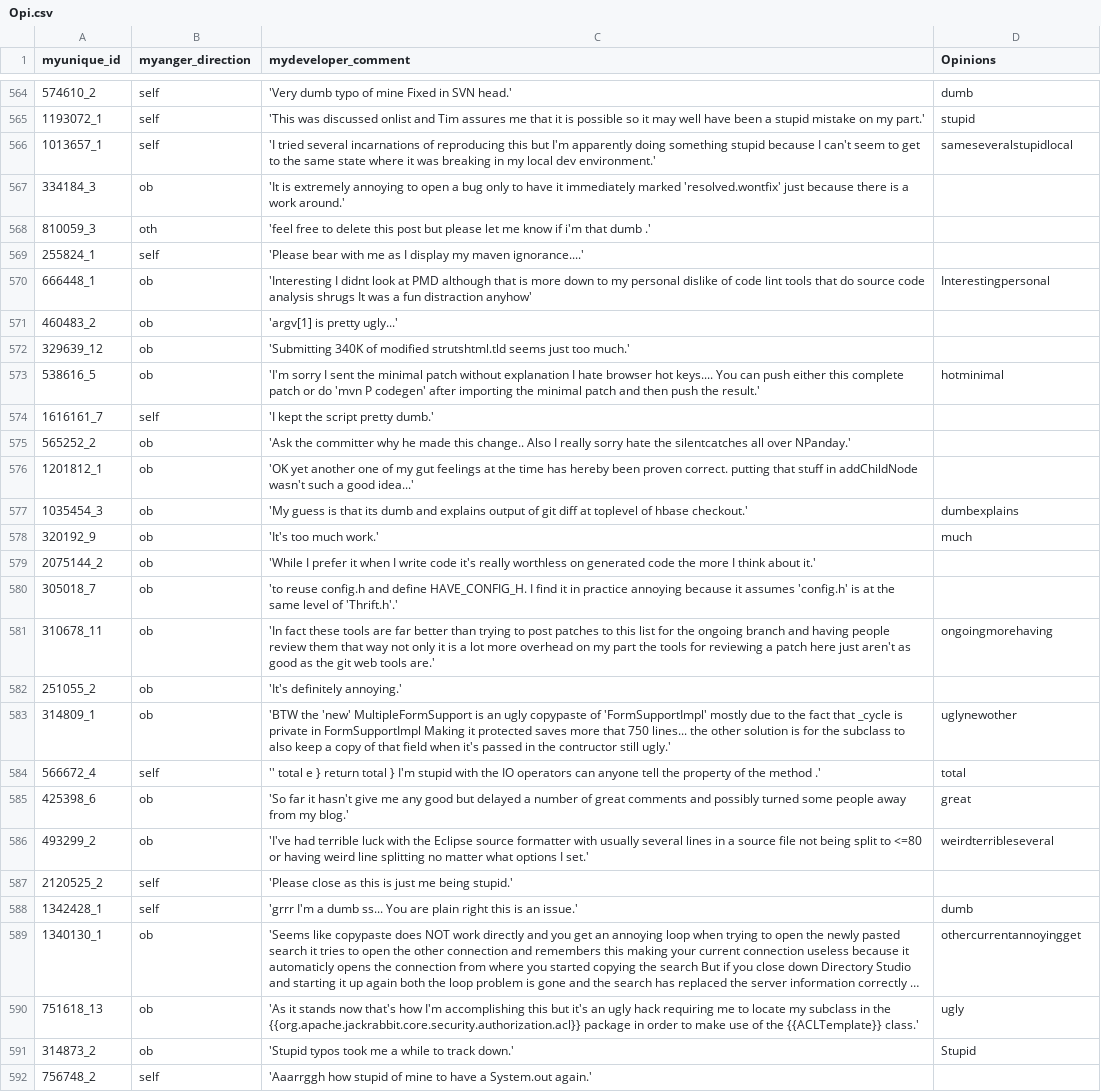
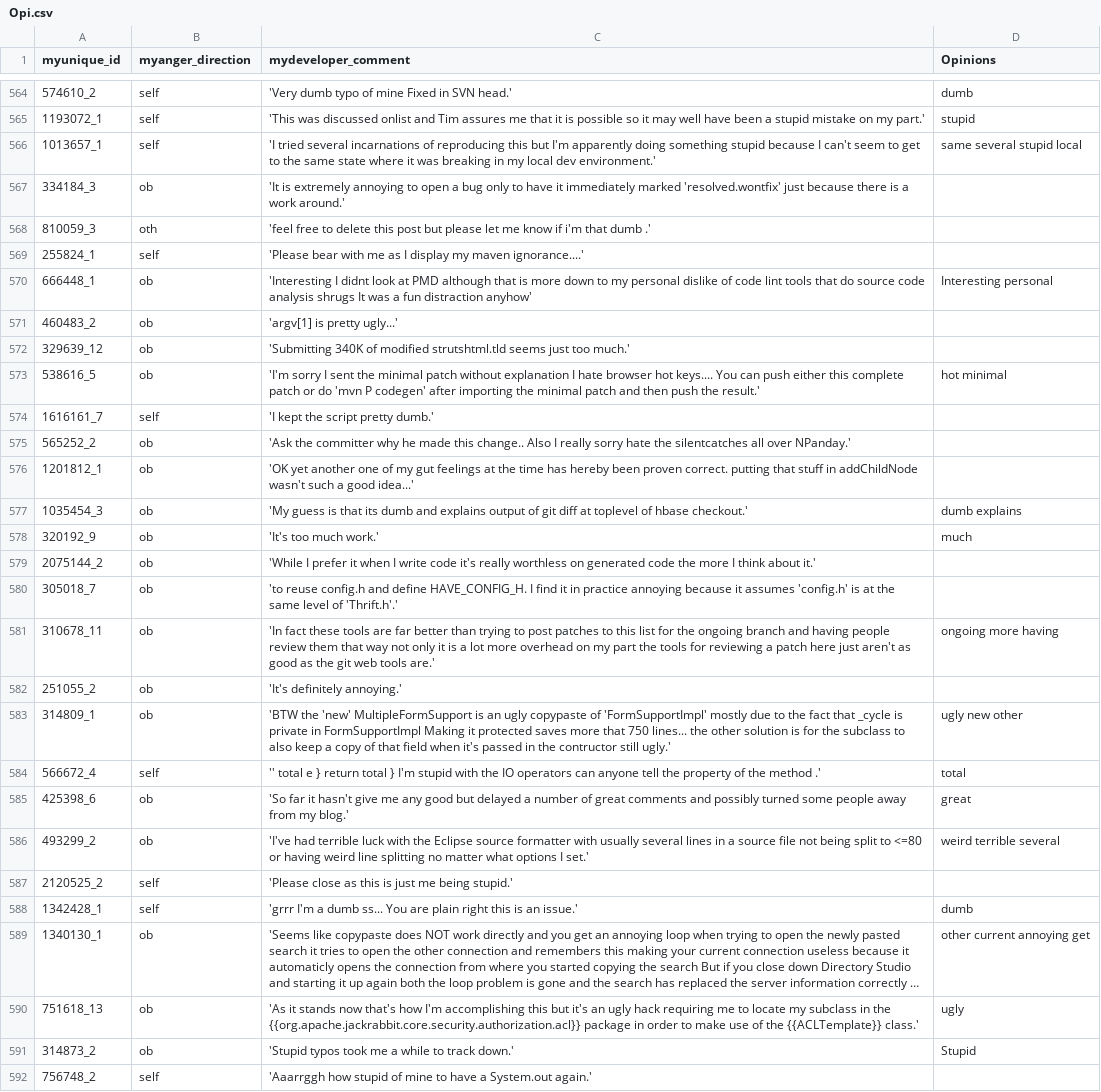
Before and after one commit to Josecontis/opinion_target_extraction, a CSV file: ProgettoTesi/csv/Opi.csv, drawn as a sheet; only a part is shown, gaps mark what is left out; long unchanged cells end in …; the diff covers the shown part only; the diff names each change by its address in the sheet, - before the commit and + after, or states it on an @@ line.

```diff
--- a/ProgettoTesi/csv/Opi.csv
+++ b/ProgettoTesi/csv/Opi.csv
-D566 (Opinions): sameseveralstupidlocal
+D566 (Opinions): same several stupid local
-D570 (Opinions): Interestingpersonal
+D570 (Opinions): Interesting personal
-D573 (Opinions): hotminimal
+D573 (Opinions): hot minimal
-D577 (Opinions): dumbexplains
+D577 (Opinions): dumb explains
-D581 (Opinions): ongoingmorehaving
+D581 (Opinions): ongoing more having
-D583 (Opinions): uglynewother
+D583 (Opinions): ugly new other
-D586 (Opinions): weirdterribleseveral
+D586 (Opinions): weird terrible several
-D589 (Opinions): othercurrentannoyingget
+D589 (Opinions): other current annoying get
```
Also changed, not shown: 137 edited cells elsewhere in this file, ProgettoTesi/csv/Targ.csv, 1 other file.
